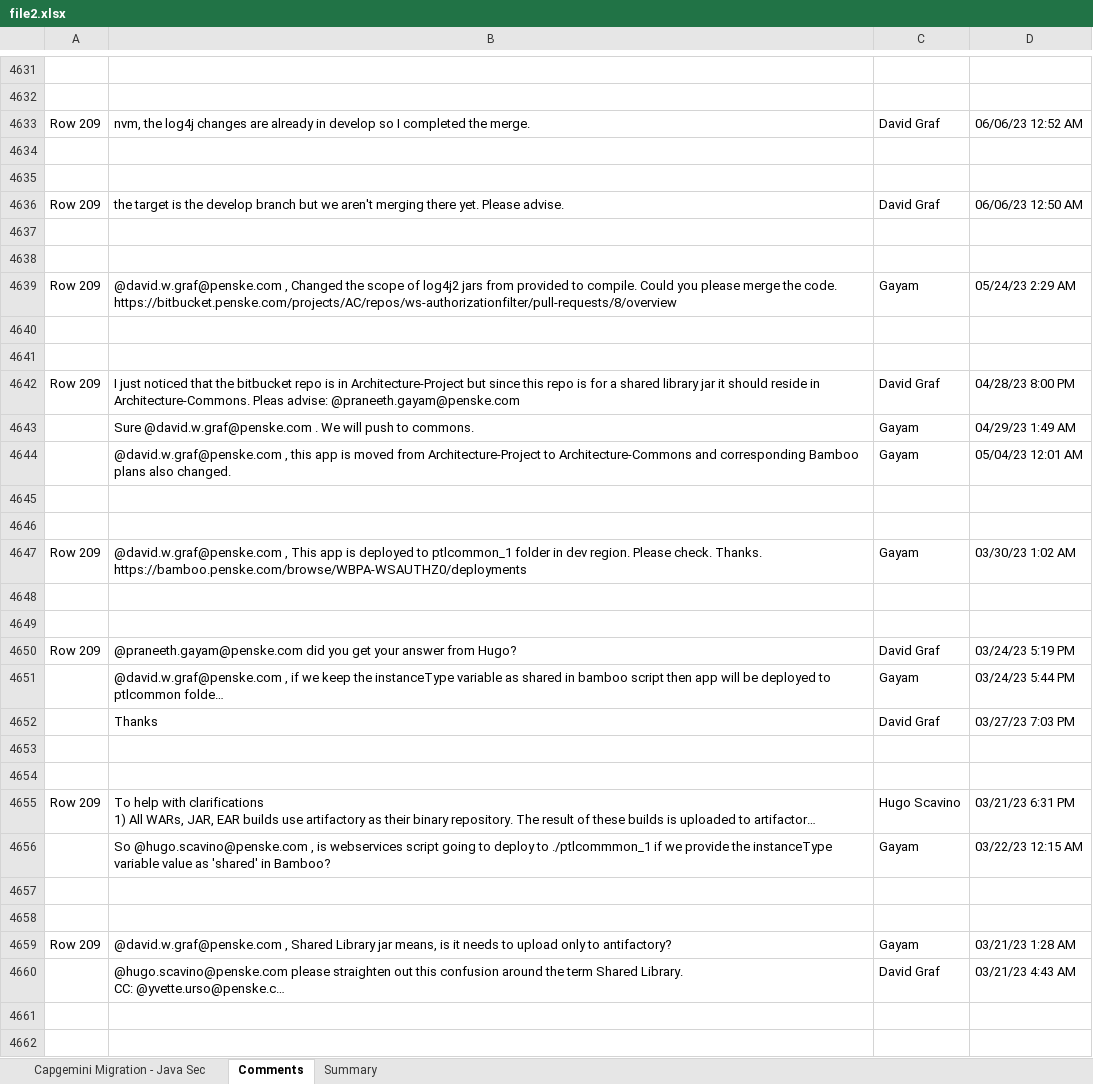
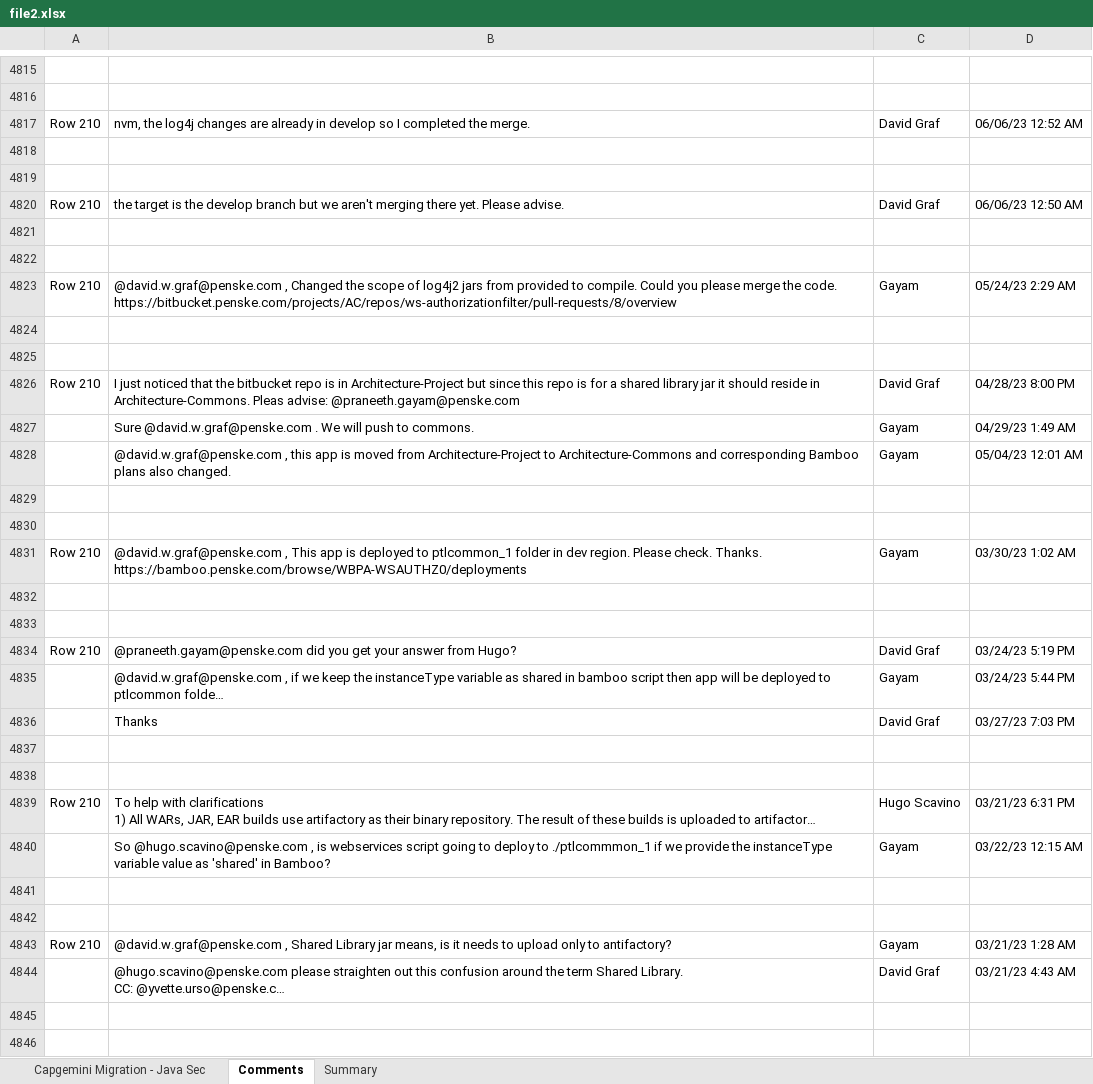
Before and after one commit to ri-bhatta/ExcelExtractor, an Excel workbook: file2.xlsx, sheet Comments, drawn as a sheet; only a part is shown, gaps mark what is left out; long unchanged cells end in …; values as stored, in another font and other column widths than the file's, no borders; addresses are those after the commit; the diff covers the shown part only; the diff names each change by its address in the sheet, - before the commit and + after, or states it on an @@ line.

```diff
--- a/file2.xlsx (sheet Comments)
+++ b/file2.xlsx (sheet Comments)
-A4817: Row 209
+A4817: Row 210
-A4820: Row 209
+A4820: Row 210
-A4823: Row 209
+A4823: Row 210
-A4826: Row 209
+A4826: Row 210
-A4831: Row 209
+A4831: Row 210
-A4834: Row 209
+A4834: Row 210
-A4839: Row 209
+A4839: Row 210
-A4843: Row 209
+A4843: Row 210
```
Also changed, not shown: 316 added rows, 64 removed rows, 5 moved rows and 1195 edited cells elsewhere in this sheet, sheet Capgemini Migration - Java Sec, sheet Summary.
